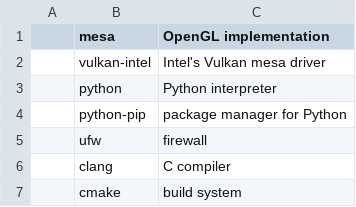
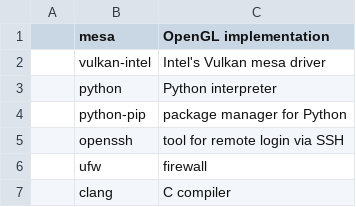
Before and after one commit to itSeez/arch, a CSV file: pkgs.csv, drawn as a sheet; only a part is shown; the shorter side is filled out with more unchanged rows; the diff names each change by its address in the sheet, - before the commit and + after, or states it on an @@ line.

```diff
--- a/pkgs.csv
+++ b/pkgs.csv
+row 5:  | openssh | tool for remote login via SSH
```
Also changed, not shown: 1 other file.
